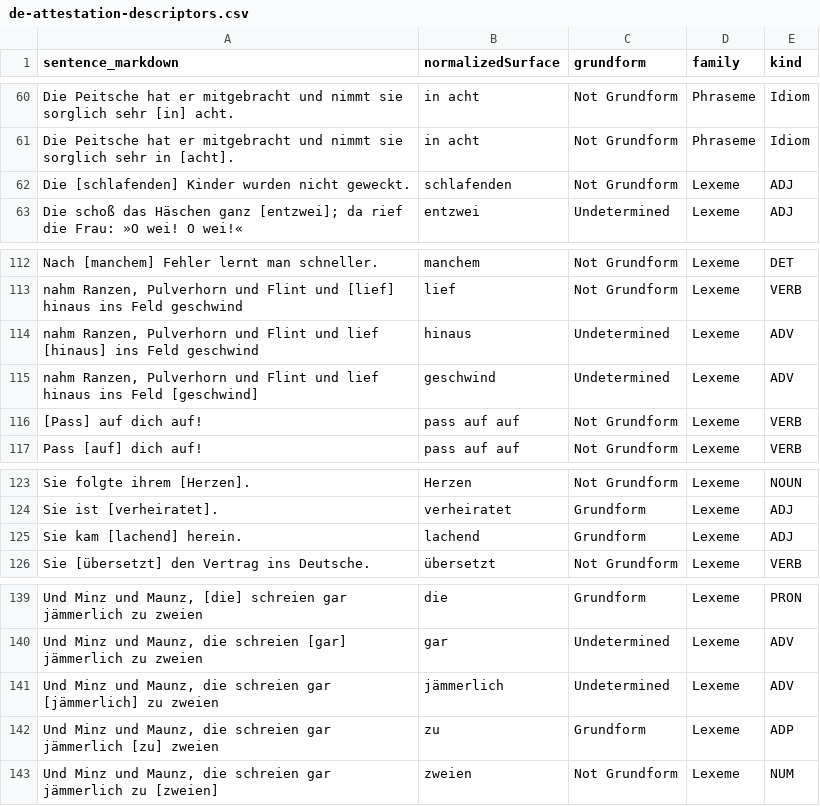
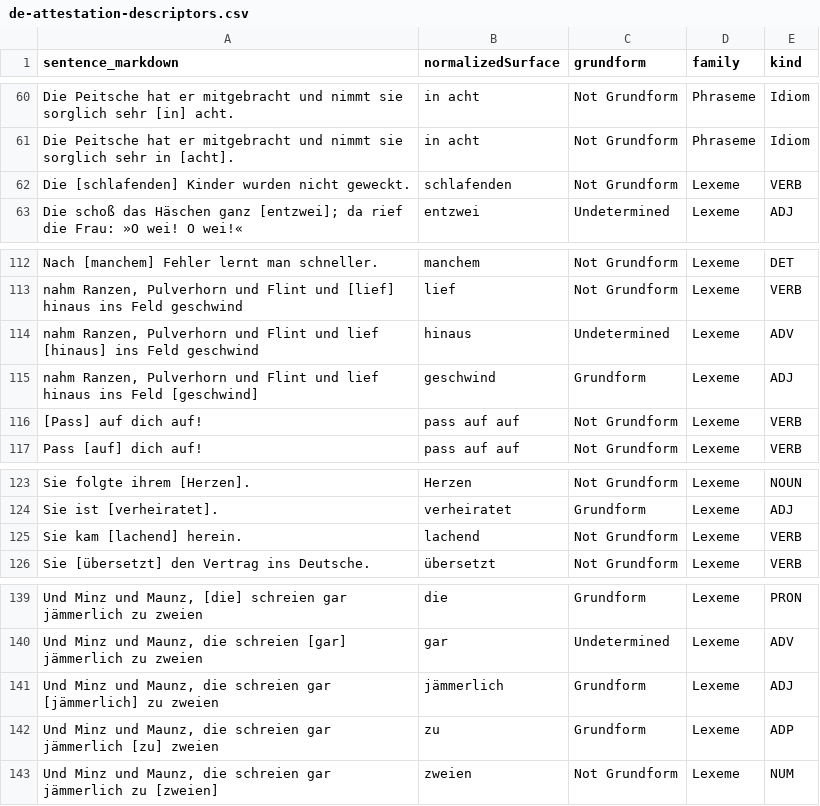
Before and after one commit to clockblocker/texteater, a CSV file: app/dumling-docs/src/classification-logbook/de/de-attestation-descriptors.csv, drawn as a sheet; only a part is shown, gaps mark what is left out; the diff covers the shown part only; the diff names each change by its address in the sheet, - before the commit and + after, or states it on an @@ line.

```diff
--- a/app/dumling-docs/src/classification-logbook/de/de-attestation-descriptors.csv
+++ b/app/dumling-docs/src/classification-logbook/de/de-attestation-descriptors.csv
-E62 (kind): ADJ
+E62 (kind): VERB
-C115 (grundform): Undetermined
+C115 (grundform): Grundform
-E115 (kind): ADV
+E115 (kind): ADJ
-C125 (grundform): Grundform
+C125 (grundform): Not Grundform
-E125 (kind): ADJ
+E125 (kind): VERB
-C141 (grundform): Undetermined
+C141 (grundform): Grundform
-E141 (kind): ADV
+E141 (kind): ADJ
```
Also changed, not shown: 10 edited cells elsewhere in this file, app/dumling-docs/src/classification-logbook/de/de-attestations.csv, 53 other files.
